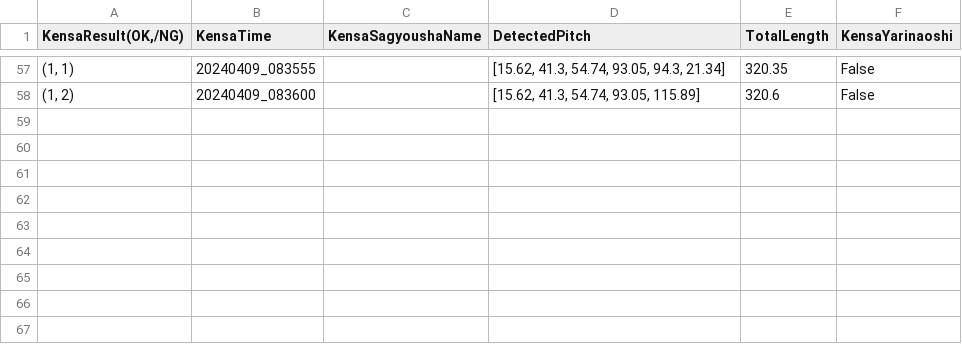
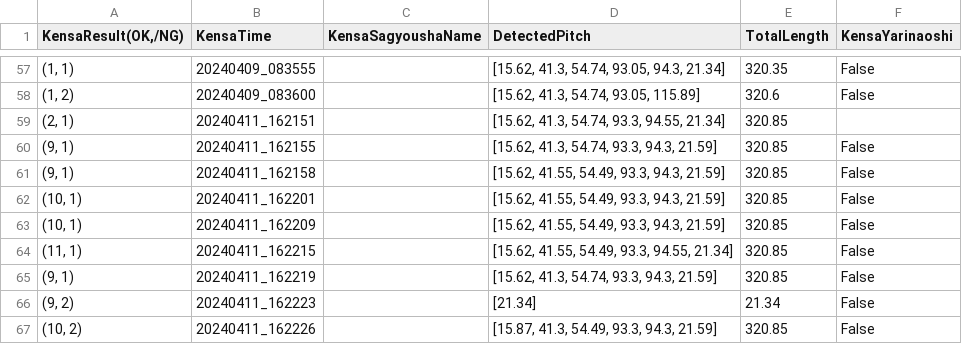
Before and after one commit to stefanoKS/aikensa, a CSV file: aikensa/inspection_results/5902A509/results/inspection_results.csv, drawn as a sheet; only a part is shown, gaps mark what is left out.

```diff
--- a/aikensa/inspection_results/5902A509/results/inspection_results.csv
+++ b/aikensa/inspection_results/5902A509/results/inspection_results.csv
@@ -58 +58,10 @@
 "(1, 2)",20240409_083600,,"[15.62, 41.3, 54.74, 93.05, 115.89]",320.6,False
+"(2, 1)",20240411_162151,,"[15.62, 41.3, 54.74, 93.3, 94.55, 21.34]",320.85,
+"(9, 1)",20240411_162155,,"[15.62, 41.3, 54.74, 93.3, 94.3, 21.59]",320.85,False
+"(9, 1)",20240411_162158,,"[15.62, 41.55, 54.49, 93.3, 94.3, 21.59]",320.85,False
+"(10, 1)",20240411_162201,,"[15.62, 41.55, 54.49, 93.3, 94.3, 21.59]",320.85,False
+"(10, 1)",20240411_162209,,"[15.62, 41.55, 54.49, 93.3, 94.3, 21.59]",320.85,False
+"(11, 1)",20240411_162215,,"[15.62, 41.55, 54.49, 93.3, 94.55, 21.34]",320.85,False
+"(9, 1)",20240411_162219,,"[15.62, 41.3, 54.74, 93.3, 94.3, 21.59]",320.85,False
+"(9, 2)",20240411_162223,,[21.34],21.34,False
+"(10, 2)",20240411_162226,,"[15.87, 41.3, 54.49, 93.3, 94.3, 21.59]",320.85,False
```
Also changed, not shown: aikensa/inspection_results/66832A030P/results/inspection_results.csv, 2 other files.
